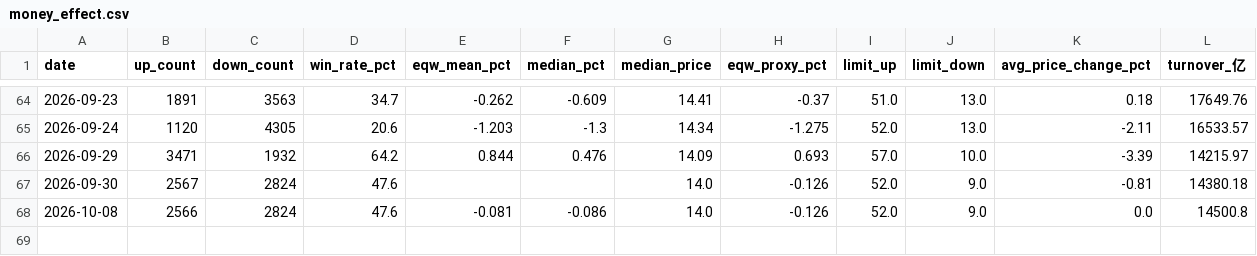
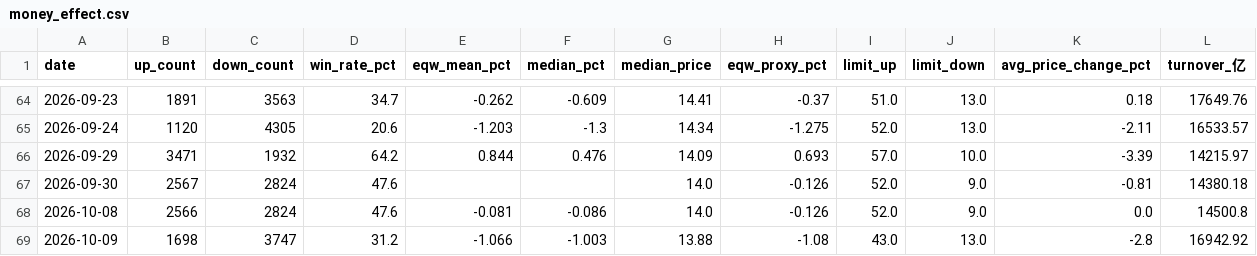
Before and after one commit to oppos69/transaction-data, a CSV file: money_effect.csv, drawn as a sheet; only a part is shown, gaps mark what is left out.

```diff
--- a/money_effect.csv
+++ b/money_effect.csv
@@ -68 +68,2 @@
 2026-10-08,2566,2824,47.6,-0.081,-0.086,14.0,-0.126,52.0,9.0,0.0,14500.8
+2026-10-09,1698,3747,31.2,-1.066,-1.003,13.88,-1.08,43.0,13.0,-2.8,16942.92
```
Also changed, not shown: avg_price_daily.csv, 3 other files.
